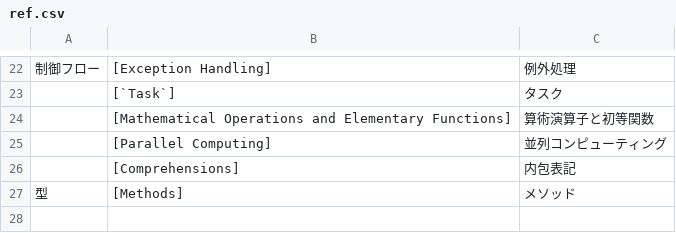
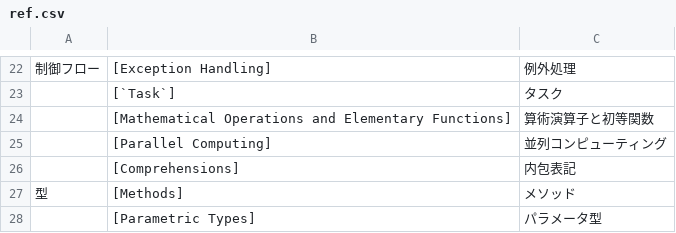
Before and after one commit to mnru/julia-doc-ja-v1.0-source, a CSV file: ref.csv, drawn as a sheet; only a part is shown, gaps mark what is left out; the diff names each change by its address in the sheet, - before the commit and + after, or states it on an @@ line.

Commit message:
translate types

```diff
--- a/ref.csv
+++ b/ref.csv
+row 28:  | [Parametric Types] | パラメータ型
```
Also changed, not shown: 1 other file.
